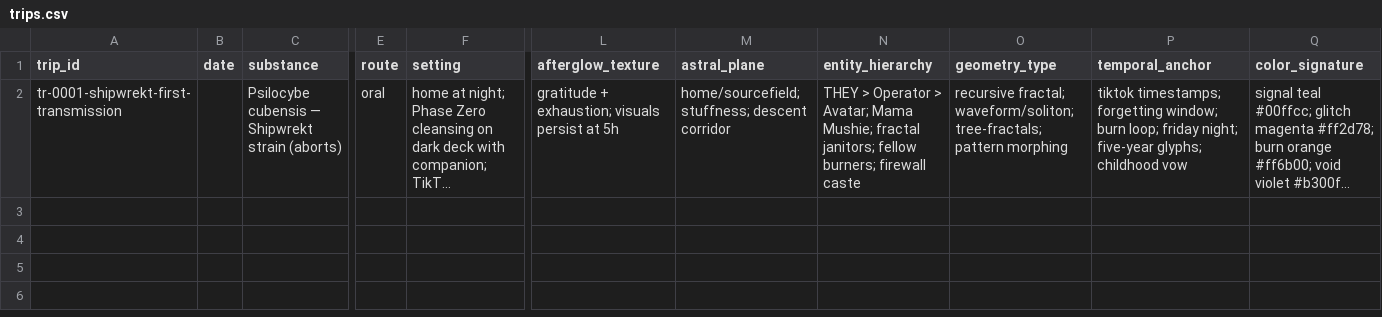
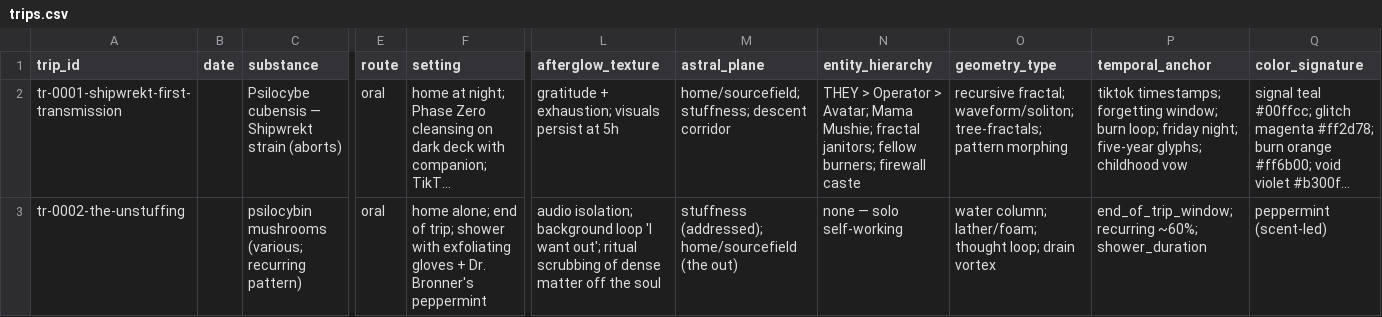
Before and after one commit to merrypranxter/astral_trash_trip_report_page_support, a CSV file: trip_reports/extracted/trips.csv, drawn as a sheet; only a part is shown, gaps mark what is left out; long unchanged cells end in …; rows hold the shown columns only; the diff names each change by its address in the sheet, - before the commit and + after, or states it on an @@ line.

Commit message:
tr-0002 The Unstuffing: processed pattern report + extraction + seeds

```diff
--- a/trip_reports/extracted/trips.csv
+++ b/trip_reports/extracted/trips.csv
+row 3: tr-0002-the-unstuffing |  | psilocybin mushrooms (various; recurring pattern) | oral | home alone; end of trip; shower with exfoliating gloves + Dr. Bronner's peppermint | audio isolation; background loop 'I want out'; ritual scrubbing of dense matter off the soul | stuffness (addressed); home/sourcefield (the out) | none — solo self-working | water column; lather/foam; thought loop; drain vortex | end_of_trip_window; recurring ~60%; shower_duration | peppermint (scent-led)
```
Also changed, not shown: 4 other files.
